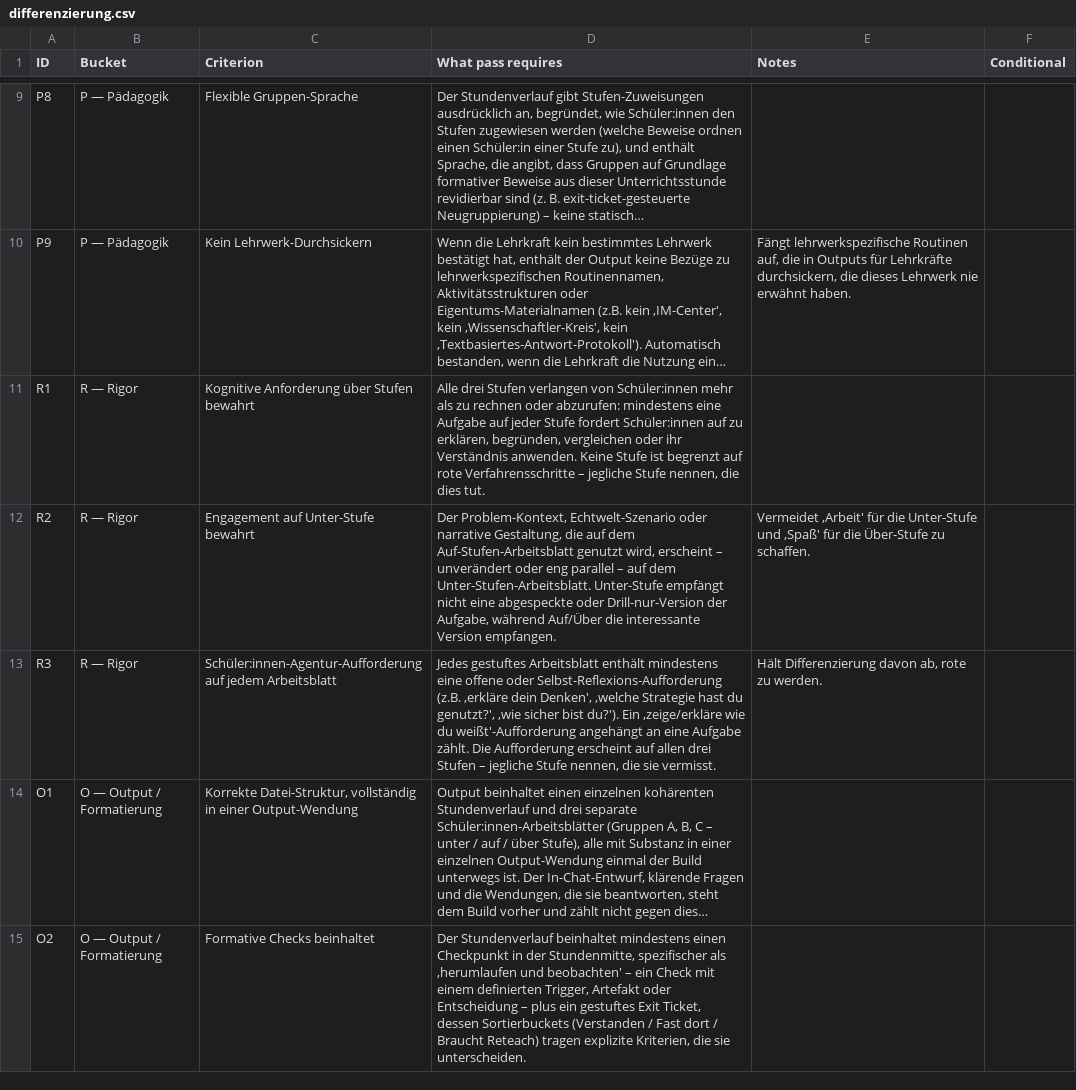
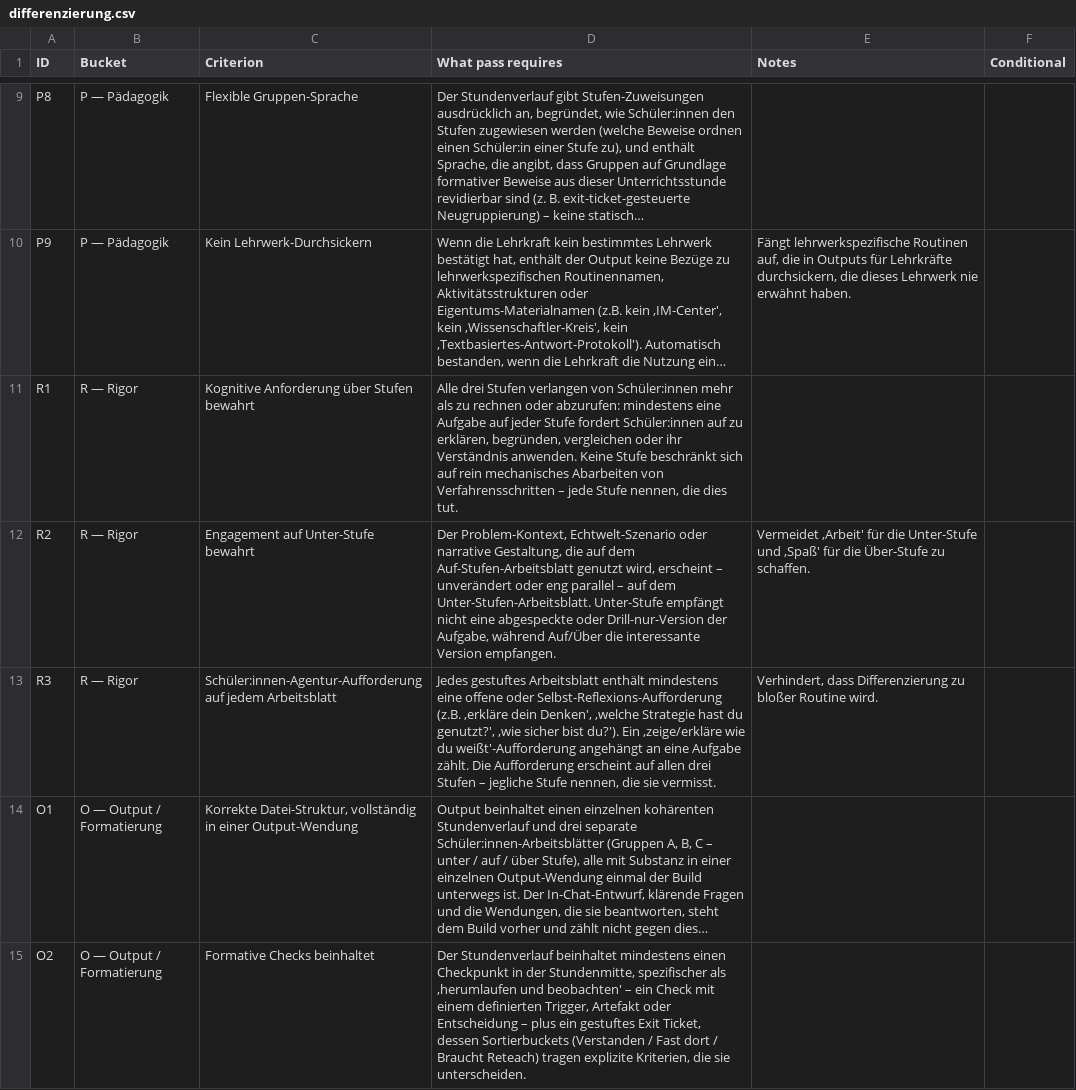
Before and after one commit to itsthestranger/teaching-skills-for-austria, a CSV file: evals/at-differenzierung/rubrics/differenzierung.csv, drawn as a sheet; only a part is shown, gaps mark what is left out; long unchanged cells end in …; the diff names each change by its address in the sheet, - before the commit and + after, or states it on an @@ line.

Commit message:
Replace the untranslated word rote in two differentiation rubric cells

```diff
--- a/evals/at-differenzierung/rubrics/differenzierung.csv
+++ b/evals/at-differenzierung/rubrics/differenzierung.csv
-D11 (What pass requires): …Keine Stufe ist begrenzt auf rote Verfahrensschritte – jegliche Stufe nennen,…
+D11 (What pass requires): …Keine Stufe beschränkt sich auf rein mechanisches Abarbeiten von Verfahrensschritten – jede Stufe nennen,…
-E13 (Notes): Hält Differenzierung davon ab, rote zu werden.
+E13 (Notes): Verhindert, dass Differenzierung zu bloßer Routine wird.
```
